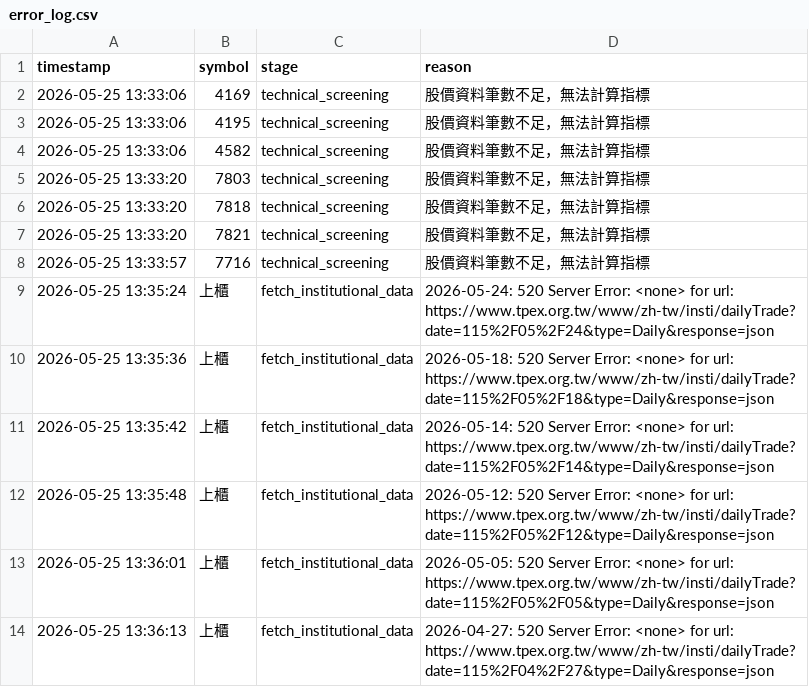
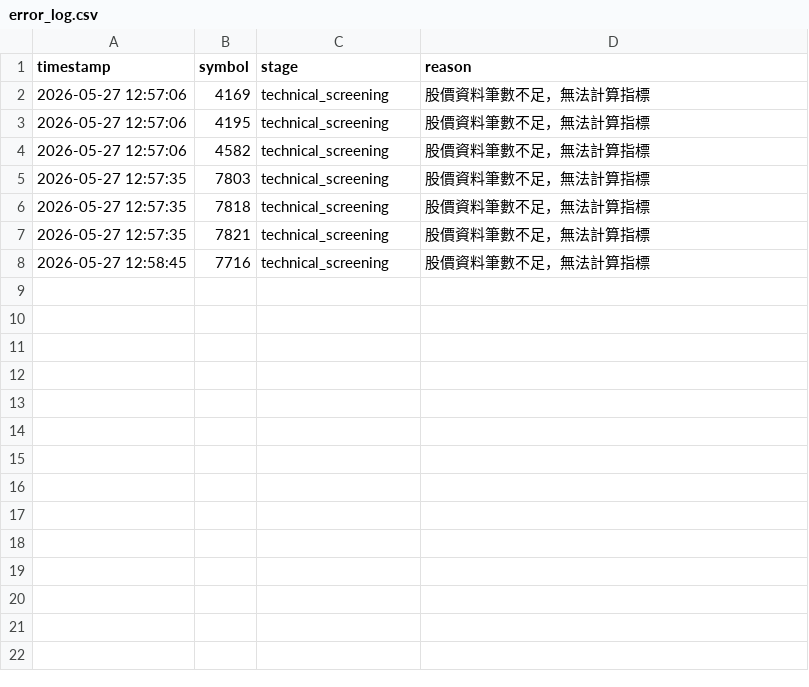
Before and after one commit to ScoppenLin/CandyTWStock, a CSV file: logs/error_log.csv, drawn as a sheet.

```diff
--- a/logs/error_log.csv
+++ b/logs/error_log.csv
@@ -1,14 +1,8 @@
 timestamp,symbol,stage,reason
-2026-05-25 13:33:06,4169,technical_screening,股價資料筆數不足，無法計算指標
-2026-05-25 13:33:06,4195,technical_screening,股價資料筆數不足，無法計算指標
-2026-05-25 13:33:06,4582,technical_screening,股價資料筆數不足，無法計算指標
-2026-05-25 13:33:20,7803,technical_screening,股價資料筆數不足，無法計算指標
-2026-05-25 13:33:20,7818,technical_screening,股價資料筆數不足，無法計算指標
-2026-05-25 13:33:20,7821,technical_screening,股價資料筆數不足，無法計算指標
-2026-05-25 13:33:57,7716,technical_screening,股價資料筆數不足，無法計算指標
-2026-05-25 13:35:24,上櫃,fetch_institutional_data,2026-05-24: 520 Server Error: <none> for url: https://www.tpex.org.tw/www/zh-tw/insti/dailyTrade?date=115%2F05%2F24&type=Daily&response=json
-2026-05-25 13:35:36,上櫃,fetch_institutional_data,2026-05-18: 520 Server Error: <none> for url: https://www.tpex.org.tw/www/zh-tw/insti/dailyTrade?date=115%2F05%2F18&type=Daily&response=json
-2026-05-25 13:35:42,上櫃,fetch_institutional_data,2026-05-14: 520 Server Error: <none> for url: https://www.tpex.org.tw/www/zh-tw/insti/dailyTrade?date=115%2F05%2F14&type=Daily&response=json
-2026-05-25 13:35:48,上櫃,fetch_institutional_data,2026-05-12: 520 Server Error: <none> for url: https://www.tpex.org.tw/www/zh-tw/insti/dailyTrade?date=115%2F05%2F12&type=Daily&response=json
-2026-05-25 13:36:01,上櫃,fetch_institutional_data,2026-05-05: 520 Server Error: <none> for url: https://www.tpex.org.tw/www/zh-tw/insti/dailyTrade?date=115%2F05%2F05&type=Daily&response=json
-2026-05-25 13:36:13,上櫃,fetch_institutional_data,2026-04-27: 520 Server Error: <none> for url: https://www.tpex.org.tw/www/zh-tw/insti/dailyTrade?date=115%2F04%2F27&type=Daily&response=json
+2026-05-27 12:57:06,4169,technical_screening,股價資料筆數不足，無法計算指標
+2026-05-27 12:57:06,4195,technical_screening,股價資料筆數不足，無法計算指標
+2026-05-27 12:57:06,4582,technical_screening,股價資料筆數不足，無法計算指標
+2026-05-27 12:57:35,7803,technical_screening,股價資料筆數不足，無法計算指標
+2026-05-27 12:57:35,7818,technical_screening,股價資料筆數不足，無法計算指標
+2026-05-27 12:57:35,7821,technical_screening,股價資料筆數不足，無法計算指標
+2026-05-27 12:58:45,7716,technical_screening,股價資料筆數不足，無法計算指標
```
Also changed, not shown: data/stock_list.csv, 6 other files.
